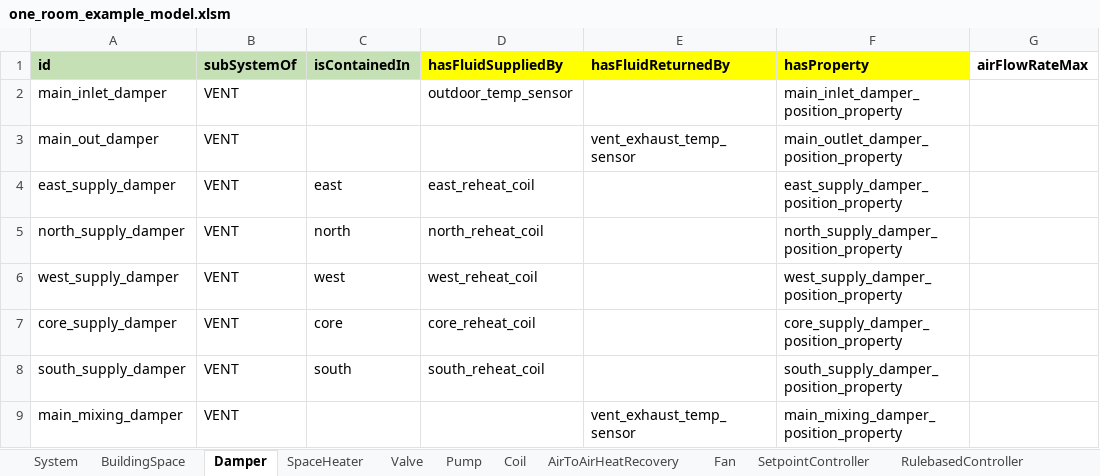
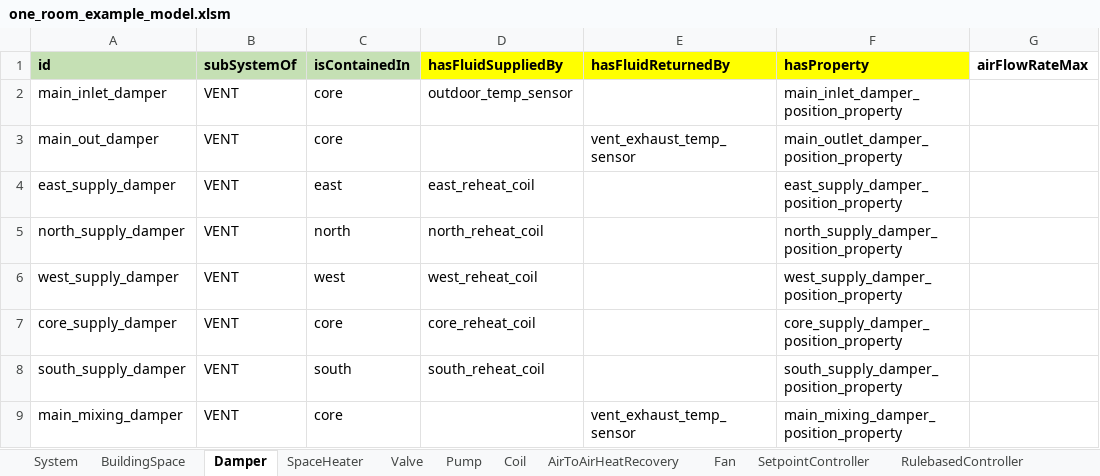
Before and after one commit to SebsCubs/t4b-gym, an Excel workbook: boptest_model/one_room_example_model.xlsm, sheet Damper, drawn as a sheet; only a part is shown; values as stored, in another font and other column widths than the file's, no borders; the diff names each change by its address in the sheet, - before the commit and + after, or states it on an @@ line.

Commit message:
Updated model 2

```diff
--- a/boptest_model/one_room_example_model.xlsm (sheet Damper)
+++ b/boptest_model/one_room_example_model.xlsm (sheet Damper)
-C2:C3 (isContainedIn): (empty)
+C2:C3 (isContainedIn): core
-C9 (isContainedIn): (empty)
+C9 (isContainedIn): core
```
